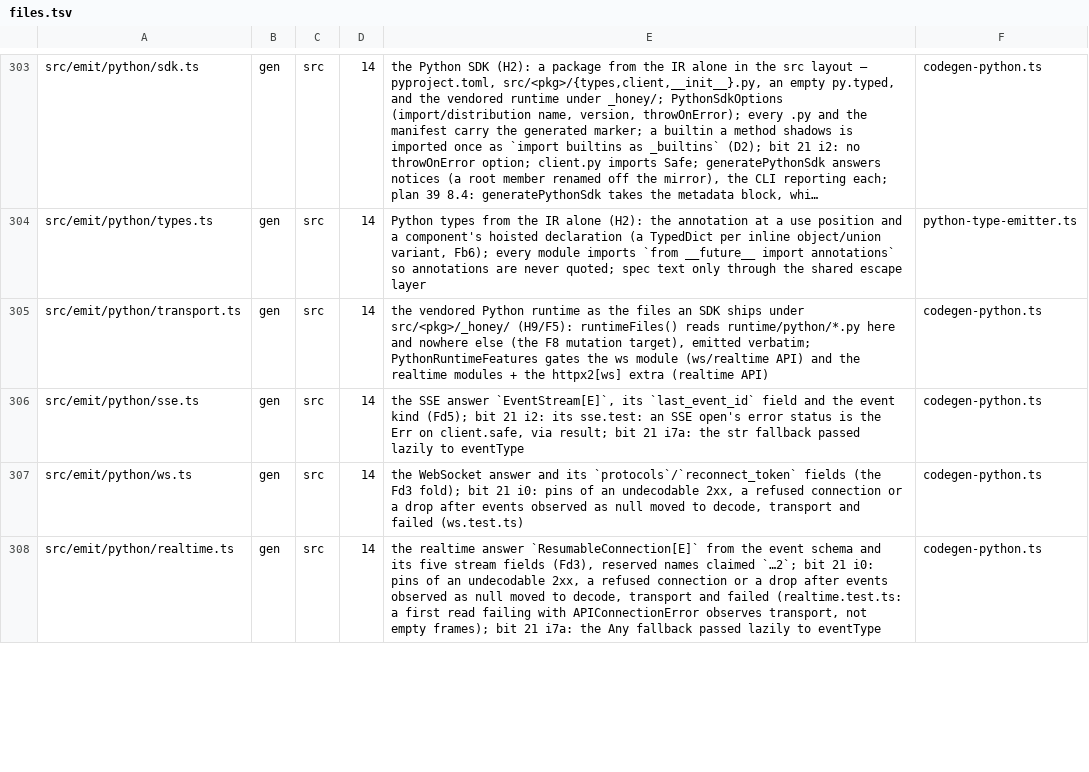
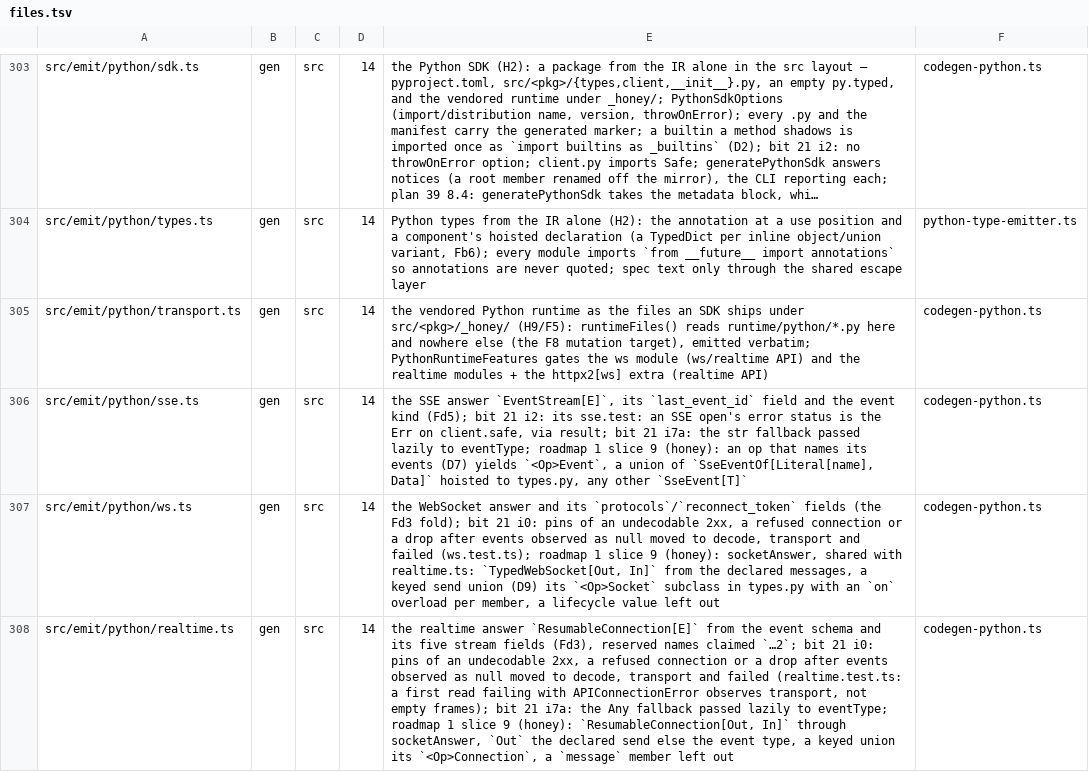
Before and after one commit to workerstack/clients, a TSV file: blueprint/files.tsv, drawn as a sheet; only a part is shown, gaps mark what is left out; long unchanged cells end in …; the diff covers the shown part only; the diff names each change by its address in the sheet, - before the commit and + after, or states it on an @@ line.

Commit message:
feat(python)!: type sdk event streams, websocket and realtime messages
A named-event SSE operation's stream yields a union of SseEventOf[Literal[name], Data] that mypy
narrows on event, and each JSON event is parsed by its name. TypedWebSocket and
ResumableConnection are generic in what they read and send, every send is JSON, and a message
that is no JSON raises DecodeError from recv() while the stream reads on. A send union keyed on
one field adds an <Op>Socket or <Op>Connection class whose on(value) overloads hand each
handler its member.

BREAKING CHANGE: TypedWebSocket, ResumableConnection and EventStream take type parameters, and a
typed socket JSON-encodes what it sends. docs/migration.md has the before and after.

```diff
--- a/blueprint/files.tsv
+++ b/blueprint/files.tsv
-E306: …lazily to eventType
+E306: …lazily to eventType; roadmap 1 slice 9 (honey): an op that names its events (D7) yields `<Op>Event`, a union of `SseEventOf[Literal[name], Data]` hoisted to types.py, any other `SseEvent[T]`
-E307: …and failed (ws.test.ts)
+E307: …and failed (ws.test.ts); roadmap 1 slice 9 (honey): socketAnswer, shared with realtime.ts: `TypedWebSocket[Out, In]` from the declared messages, a keyed send union (D9) its `<Op>Socket` subclass in types.py with an `on` overload per member, a lifecycle value left out
-E308: …lazily to eventType
+E308: …lazily to eventType; roadmap 1 slice 9 (honey): `ResumableConnection[Out, In]` through socketAnswer, `Out` the declared send else the event type, a keyed union its `<Op>Connection`, a `message` member left out
```
Also changed, not shown: 3 added rows and 1 edited cell elsewhere in this file, 29 other files.
